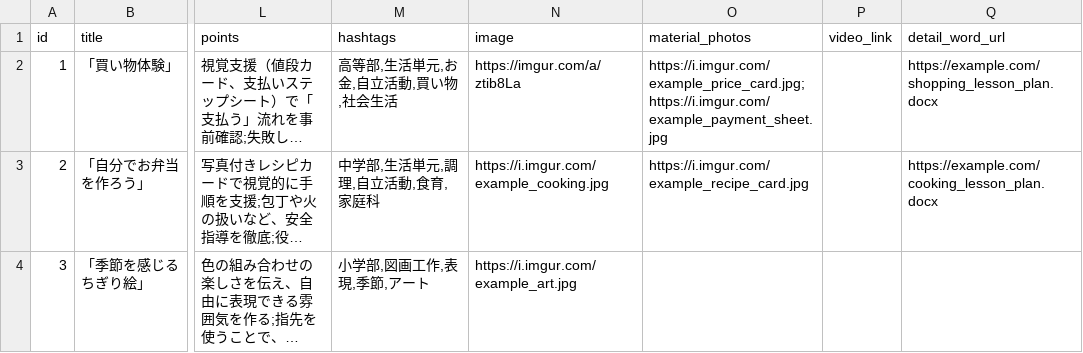
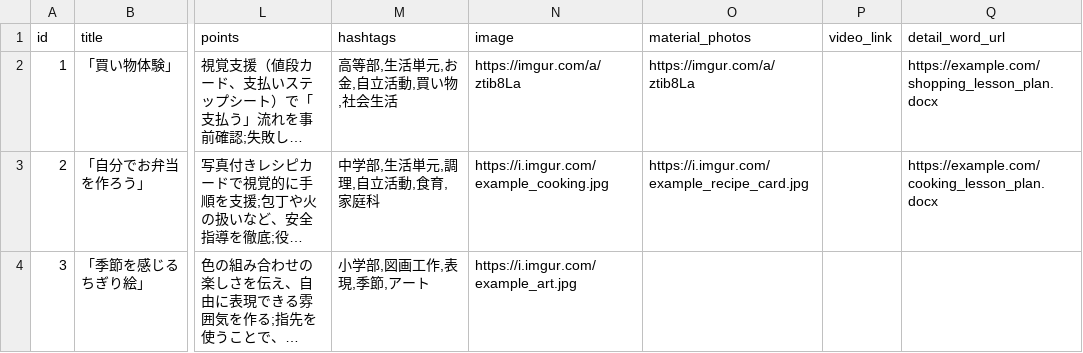
Before and after one commit to oyamasnow358/aspecial_education_app, a CSV file: lesson_cards.csv, drawn as a sheet; only a part is shown, gaps mark what is left out; long unchanged cells end in …; the diff names each change by its address in the sheet, - before the commit and + after, or states it on an @@ line.

```diff
--- a/lesson_cards.csv
+++ b/lesson_cards.csv
-O2 (material_photos): https://i.imgur.com/example_price_card.jpg;https://i.imgur.com/example_payment_sheet.jpg
+O2 (material_photos): https://imgur.com/a/ztib8La
```
